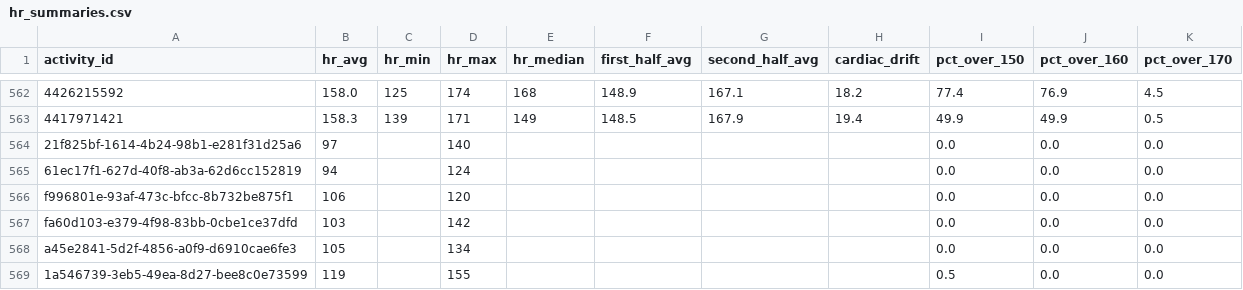
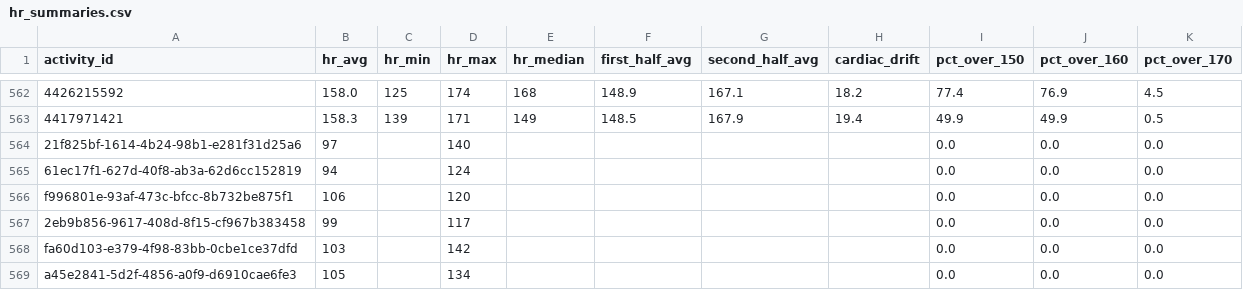
Before and after one commit to adbrigs/strava-training-dashboard, a CSV file: web/public/data/hr_summaries.csv, drawn as a sheet; only a part is shown, gaps mark what is left out; the shorter side is filled out with more unchanged rows; the diff names each change by its address in the sheet, - before the commit and + after, or states it on an @@ line.

```diff
--- a/web/public/data/hr_summaries.csv
+++ b/web/public/data/hr_summaries.csv
+row 567: 2eb9b856-9617-408d-8f15-cf967b383458 | 99 |  | 117 |  |  |  |  | 0.0 | 0.0 | 0.0
```
Also changed, not shown: web/public/data/activity_supplement.csv, 2 other files.
